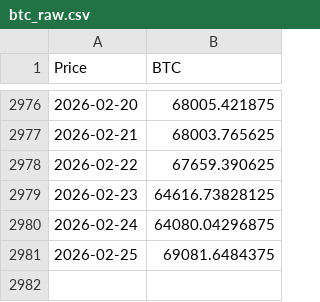
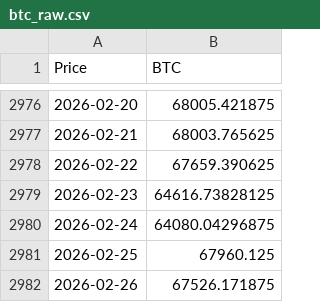
Before and after one commit to jorgegalanr/quantum-classical-forecasting-fx-crypto, a CSV file: data/btc_raw.csv, drawn as a sheet; only a part is shown, gaps mark what is left out; the diff names each change by its address in the sheet, - before the commit and + after, or states it on an @@ line.

```diff
--- a/data/btc_raw.csv
+++ b/data/btc_raw.csv
-B2981 (BTC): 69081.6484375
+B2981 (BTC): 67960.125
+row 2982: 2026-02-26 | 67526.171875
```
Also changed, not shown: data/eth_raw.csv, data/eurusd_raw.csv, 12 other files.
